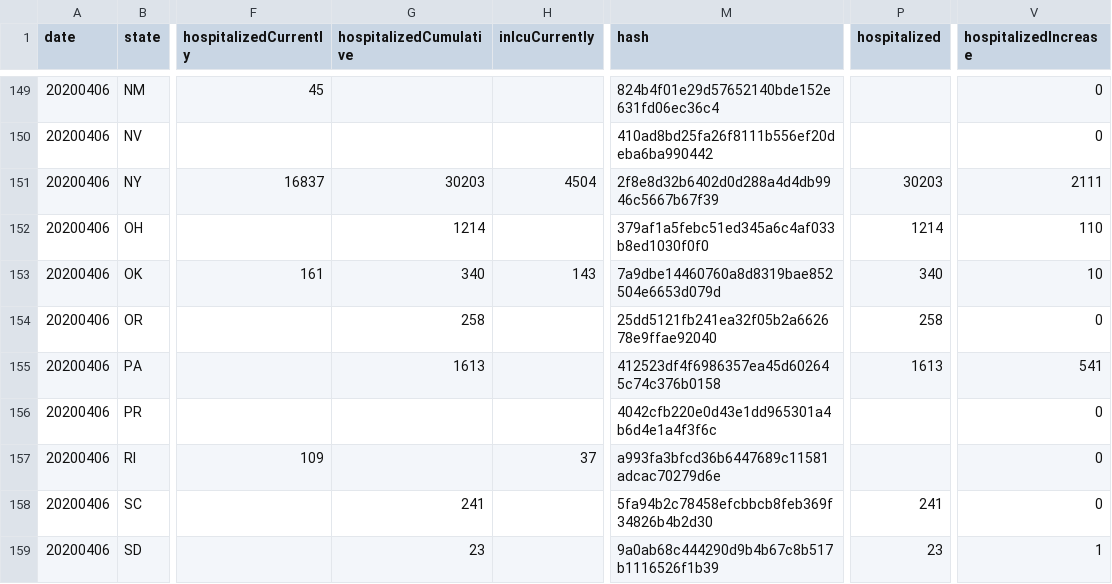
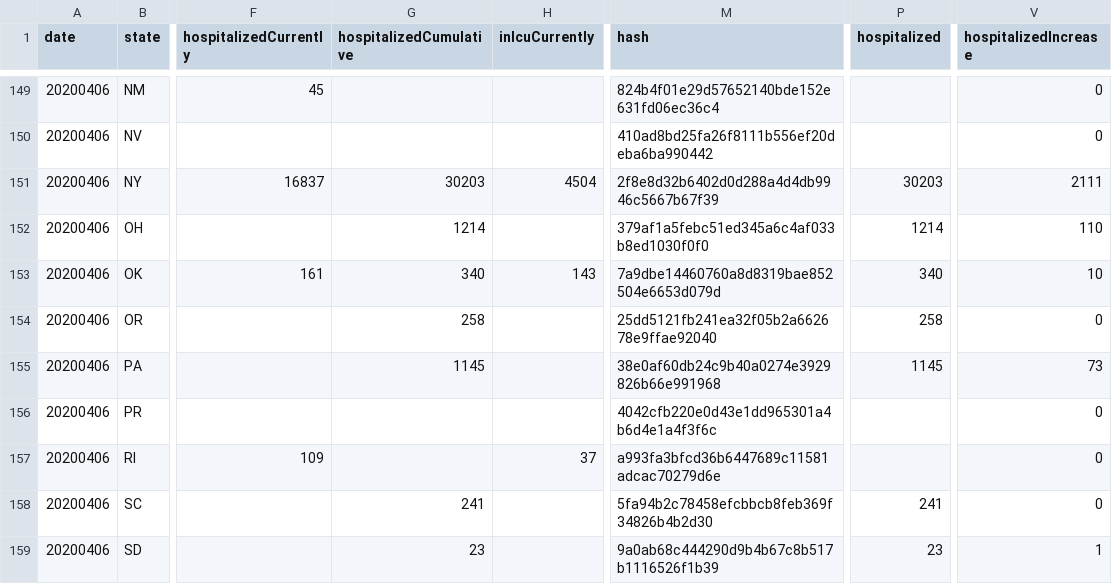
Before and after one commit to smike/covid-tracking-data, a CSV file: data/states_daily_4pm_et.csv, drawn as a sheet; only a part is shown, gaps mark what is left out; the diff names each change by its address in the sheet, - before the commit and + after, or states it on an @@ line.

```diff
--- a/data/states_daily_4pm_et.csv
+++ b/data/states_daily_4pm_et.csv
-G155 (hospitalizedCumulative): 1613
+G155 (hospitalizedCumulative): 1145
-M155 (hash): 412523df4f6986357ea45d602645c74c376b0158
+M155 (hash): 38e0af60db24c9b40a0274e3929826b66e991968
-P155 (hospitalized): 1613
+P155 (hospitalized): 1145
-V155 (hospitalizedIncrease): 541
+V155 (hospitalizedIncrease): 73
```
Also changed, not shown: data/us_current.csv, data/us_daily.csv.
